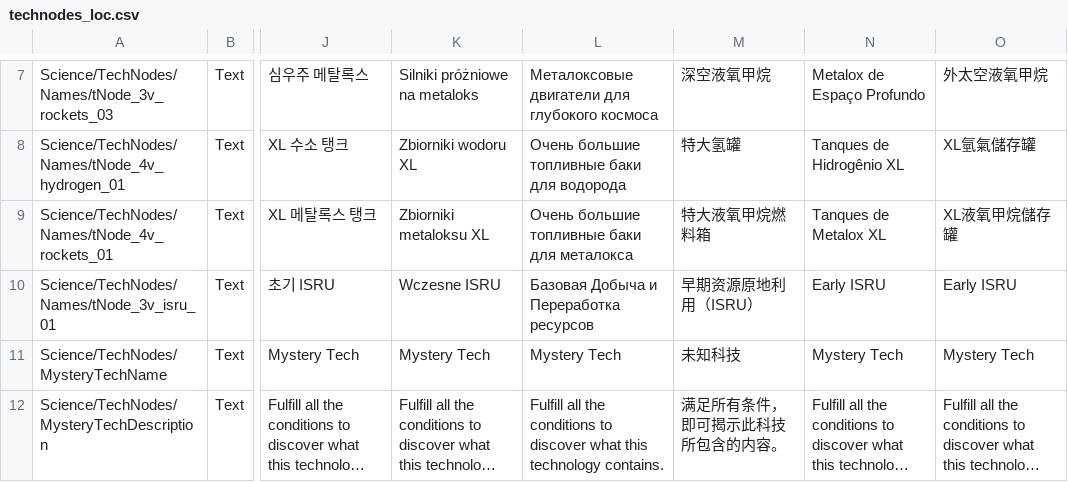
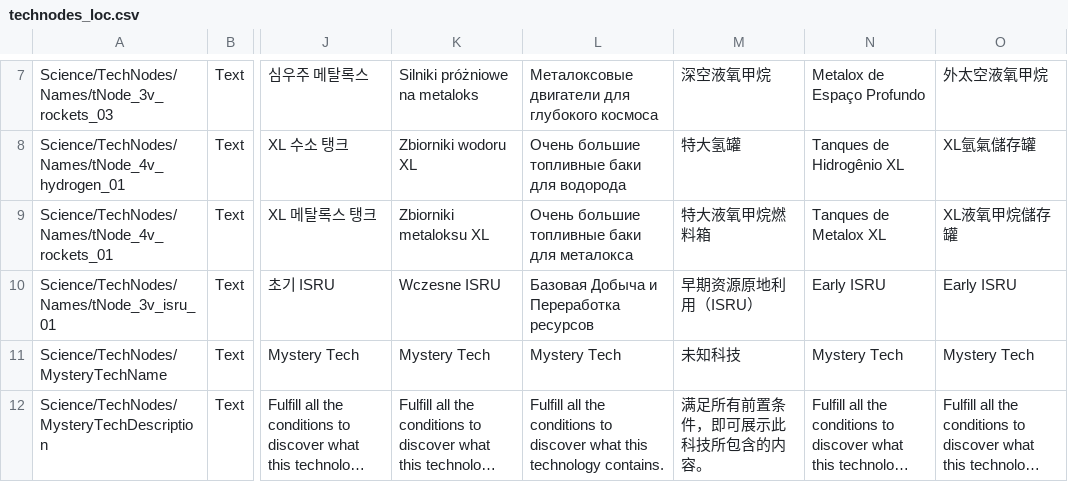
Before and after one commit to KSP2Redux/Content, a CSV file: localizations/technodes_loc.csv, drawn as a sheet; only a part is shown, gaps mark what is left out; long unchanged cells end in …; the diff names each change by its address in the sheet, - before the commit and + after, or states it on an @@ line.

```diff
--- a/localizations/technodes_loc.csv
+++ b/localizations/technodes_loc.csv
-M12: 满足所有条件，即可揭示此科技所包含的内容。
+M12: 满足所有前置条件，即可展示此科技所包含的内容。
```
Also changed, not shown: localizations/missions_loc.csv, localizations/ui_vab_loc.csv, 1 other file.
